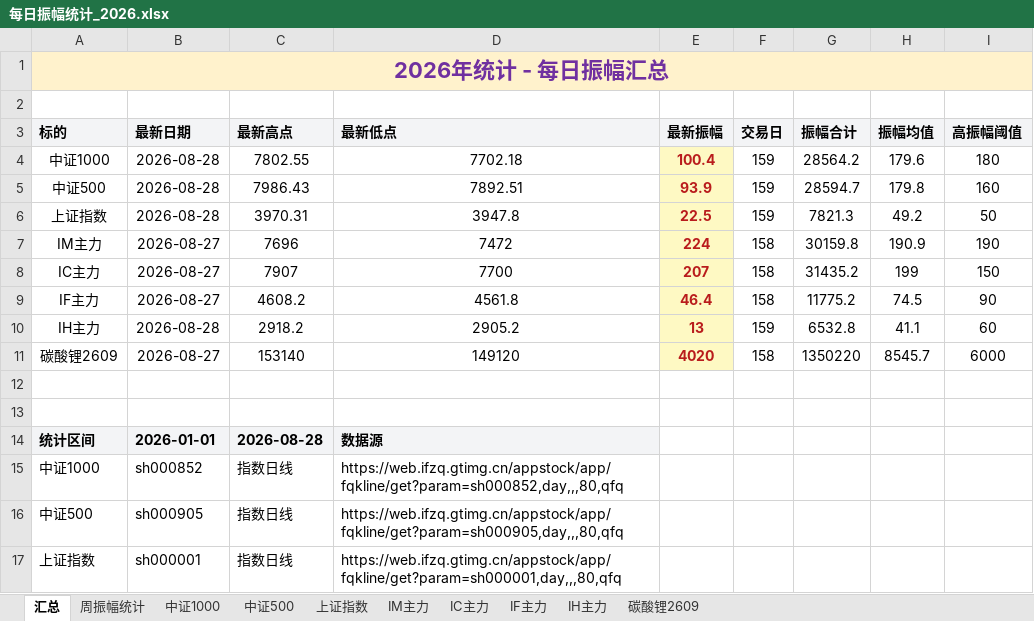
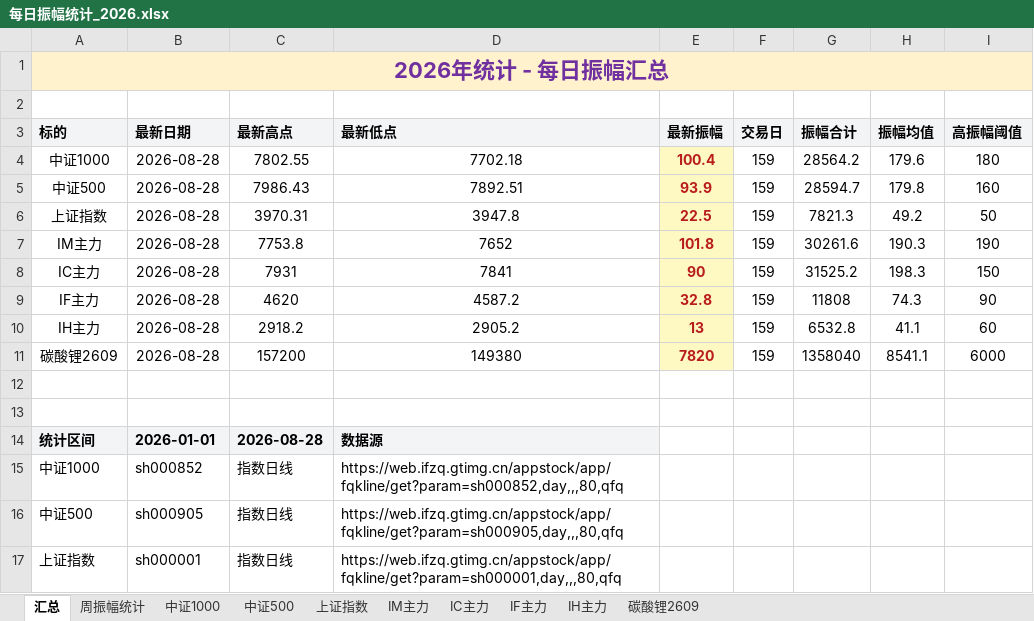
Before and after one commit to iputao-design/futures-amplitude-web, an Excel workbook: 每日振幅统计_2026.xlsx, sheet 汇总, drawn as a sheet; only a part is shown; values as stored, in another font and other column widths than the file's, no borders; removed rows and columns are numbered as before the commit, all else as after; the diff names each change by its address in the sheet, - before the commit and + after, or states it on an @@ line.

```diff
--- a/每日振幅统计_2026.xlsx (sheet 汇总)
+++ b/每日振幅统计_2026.xlsx (sheet 汇总)
-row 7: IM主力 | 2026-08-27 | 7696 | 7472 | 224 | 158 | 30159.8 | 190.9 | 190
-row 8: IC主力 | 2026-08-27 | 7907 | 7700 | 207 | 158 | 31435.2 | 199 | 150
-row 9: IF主力 | 2026-08-27 | 4608.2 | 4561.8 | 46.4 | 158 | 11775.2 | 74.5 | 90
+row 7: IM主力 | 2026-08-28 | 7753.8 | 7652 | 101.8 | 159 | 30261.6 | 190.3 | 190
+row 8: IC主力 | 2026-08-28 | 7931 | 7841 | 90 | 159 | 31525.2 | 198.3 | 150
+row 9: IF主力 | 2026-08-28 | 4620 | 4587.2 | 32.8 | 159 | 11808 | 74.3 | 90
-row 11: 碳酸锂2609 | 2026-08-27 | 153140 | 149120 | 4020 | 158 | 1350220 | 8545.7 | 6000
+row 11: 碳酸锂2609 | 2026-08-28 | 157200 | 149380 | 7820 | 159 | 1358040 | 8541.1 | 6000
```
Also changed, not shown: sheet 周振幅统计, sheet IF主力, sheet IM主力, sheet IC主力, sheet 碳酸锂2609, 每日振幅统计.xlsx, 5 other files.
